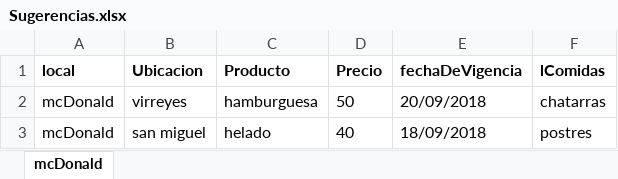
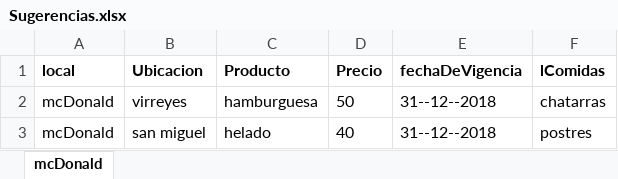
Before and after one commit to fjgalvan/sugerencias, an Excel workbook: sugerenciasExternasPP2/sugerenciasExternasPP2.Principal/src/main/resources/Sugerencias.xlsx (was sugerenciasExternasPP2/sugerenciasExternasPP2.vistas/resources/Sugerencias.xlsx), sheet mcDonald, drawn as a sheet; values as stored, in another font and other column widths than the file's, no borders; the diff names each change by its address in the sheet, - before the commit and + after, or states it on an @@ line.

```diff
--- a/sugerenciasExternasPP2/sugerenciasExternasPP2.vistas/resources/Sugerencias.xlsx (sheet mcDonald)
+++ b/sugerenciasExternasPP2/sugerenciasExternasPP2.Principal/src/main/resources/Sugerencias.xlsx (sheet mcDonald)
-E2 (fechaDeVigencia): 20/09/2018
+E2 (fechaDeVigencia): 31--12--2018
-E3 (fechaDeVigencia): 18/09/2018
+E3 (fechaDeVigencia): 31--12--2018
```
Also changed, not shown: 31 other files.
